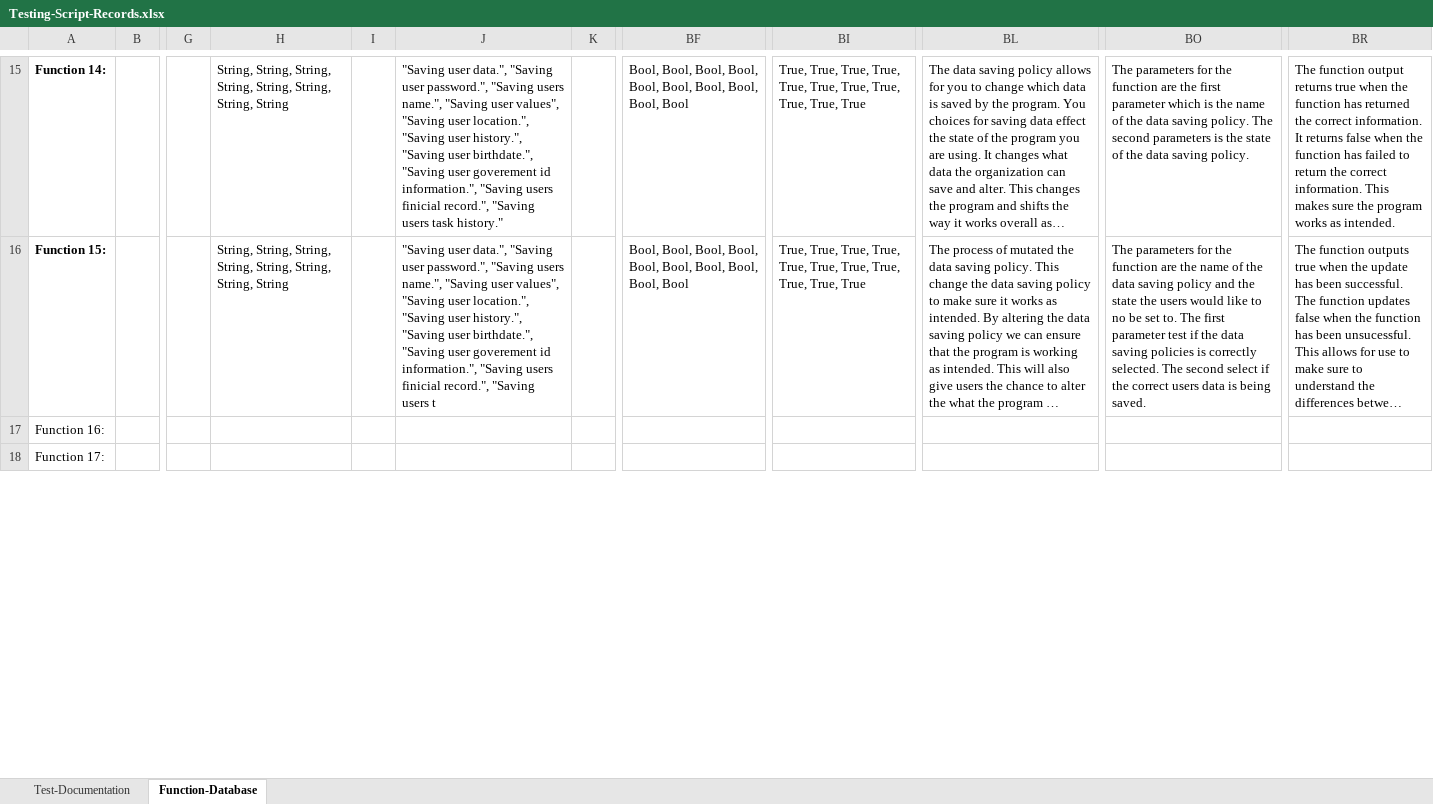
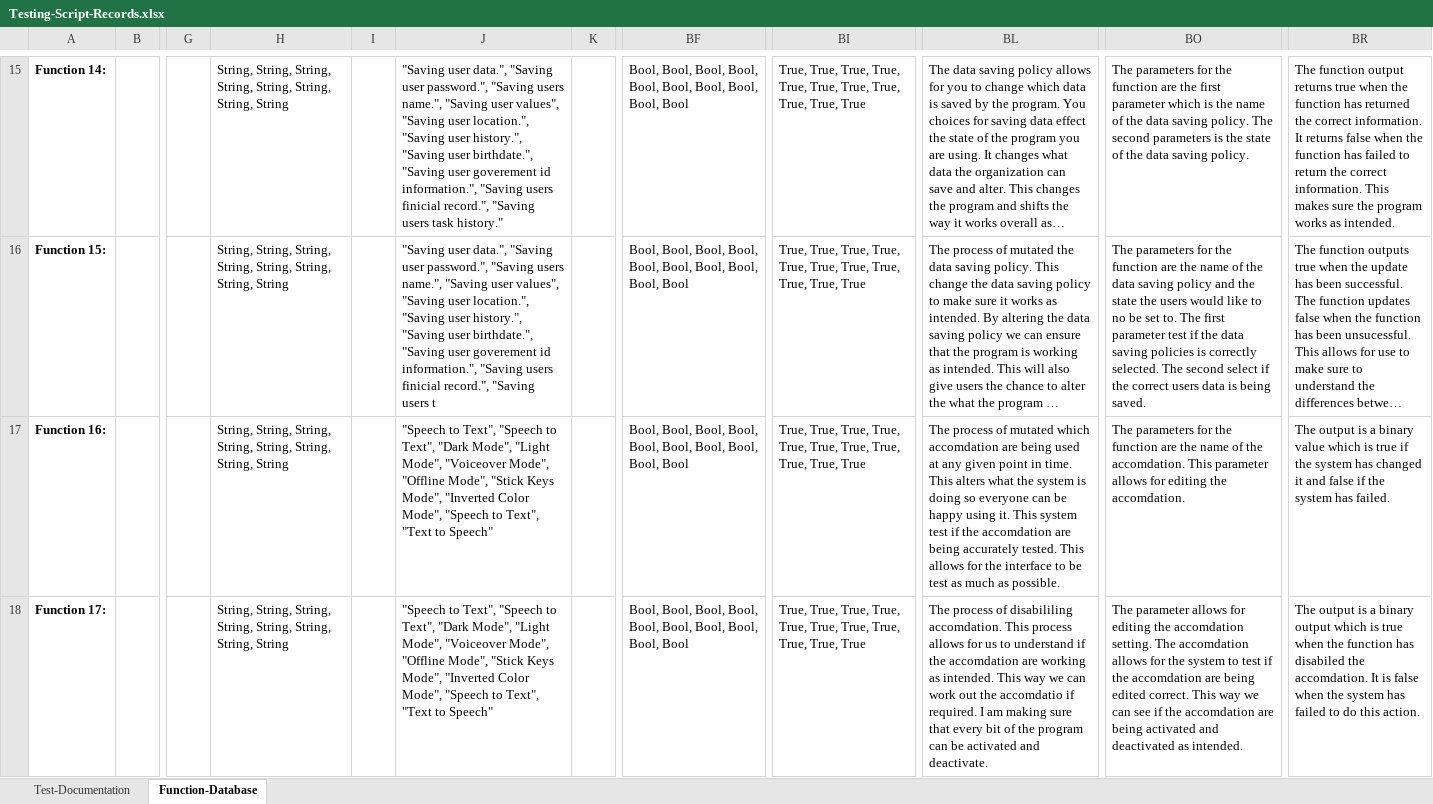
Before and after one commit to LexaRao/Ophelias-Oasis, an Excel workbook: Test-Cases/Testing-Script-Records.xlsx, sheet Function-Database, drawn as a sheet; only a part is shown, gaps mark what is left out; long unchanged cells end in …; values as stored, in another font and other column widths than the file's, no borders; the diff covers the shown part only; the diff names each change by its address in the sheet, - before the commit and + after, or states it on an @@ line.

Commit message:
Added Update: Added updated function.
I added updated function to the system.  I am not make sure the program works as intended.

```diff
--- a/Test-Cases/Testing-Script-Records.xlsx (sheet Function-Database)
+++ b/Test-Cases/Testing-Script-Records.xlsx (sheet Function-Database)
-A17:A18 bold: off
+A17:A18 bold: on
-H17:H18: (empty)
+H17:H18: String, String, String, String, String, String, String, String
-J17:J18: (empty)
+J17:J18: "Speech to Text", "Speech to Text", "Dark Mode", "Light Mode", "Voiceover Mode", "Offline Mode", "Stick Keys Mode", "Inverted Color Mode", "Speech to Text", "Text to Speech"
-BF17:BF18: (empty)
+BF17:BF18: Bool, Bool, Bool, Bool, Bool, Bool, Bool, Bool, Bool, Bool
-BI17:BI18: (empty)
+BI17:BI18: True, True, True, True, True, True, True, True, True, True, True
-BL17: (empty)
+BL17: The process of mutated which accomdation are being used at any given point in time. This alters what the system is doing so everyone can be happy using it. This system test if the accomdation are being accurately tested. This allows for the interface to be test as much as possible.
-BO17: (empty)
+BO17: The parameters for the function are the name of the accomdation. This parameter allows for editing the accomdation.
-BR17: (empty)
+BR17: The output is a binary value which is true if the system has changed it and false if the system has failed.
-BL18: (empty)
+BL18: The process of disabililing accomdation. This process allows for us to understand if the accomdation are working as intended. This way we can work out the accomdatio if required. I am making sure that every bit of the program can be activated and deactivate.
-BO18: (empty)
+BO18: The parameter allows for editing the accomdation setting. The accomdation allows for the system to test if the accomdation are being edited correct. This way we can see if the accomdation are being activated and deactivated as intended.
-BR18: (empty)
+BR18: The output is a binary output which is true when the function has disabiled the accomdation. It is false when the system has failed to do this action.
```
Also changed, not shown: 41 edited cells and cell formats elsewhere in this sheet, 3 other files.
